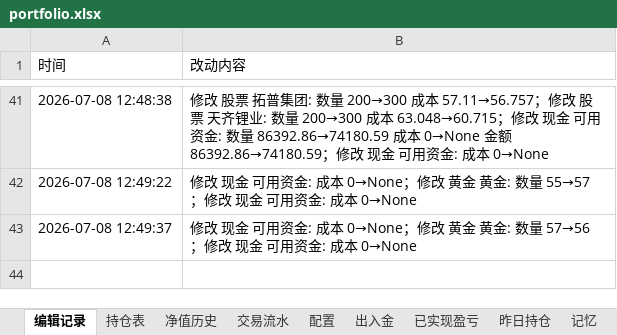
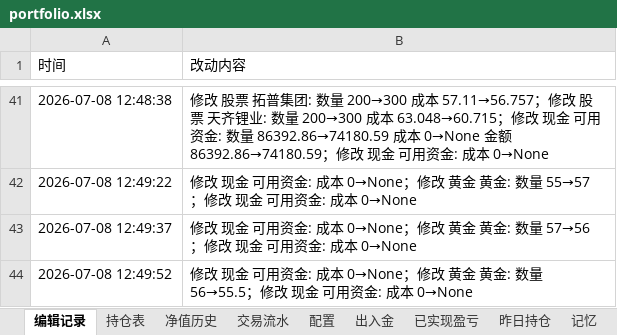
Before and after one commit to wanchangjia-png/investment-agent, an Excel workbook: portfolio.xlsx, sheet 编辑记录, drawn as a sheet; only a part is shown, gaps mark what is left out; values as stored, in another font and other column widths than the file's, no borders; the diff names each change by its address in the sheet, - before the commit and + after, or states it on an @@ line.

```diff
--- a/portfolio.xlsx (sheet 编辑记录)
+++ b/portfolio.xlsx (sheet 编辑记录)
+row 44: 2026-07-08 12:49:52 | 修改 现金 可用资金: 成本 0→None；修改 黄金 黄金: 数量 56→55.5；修改 现金 可用资金: 成本 0→None
```
Also changed, not shown: sheet 持仓表.
